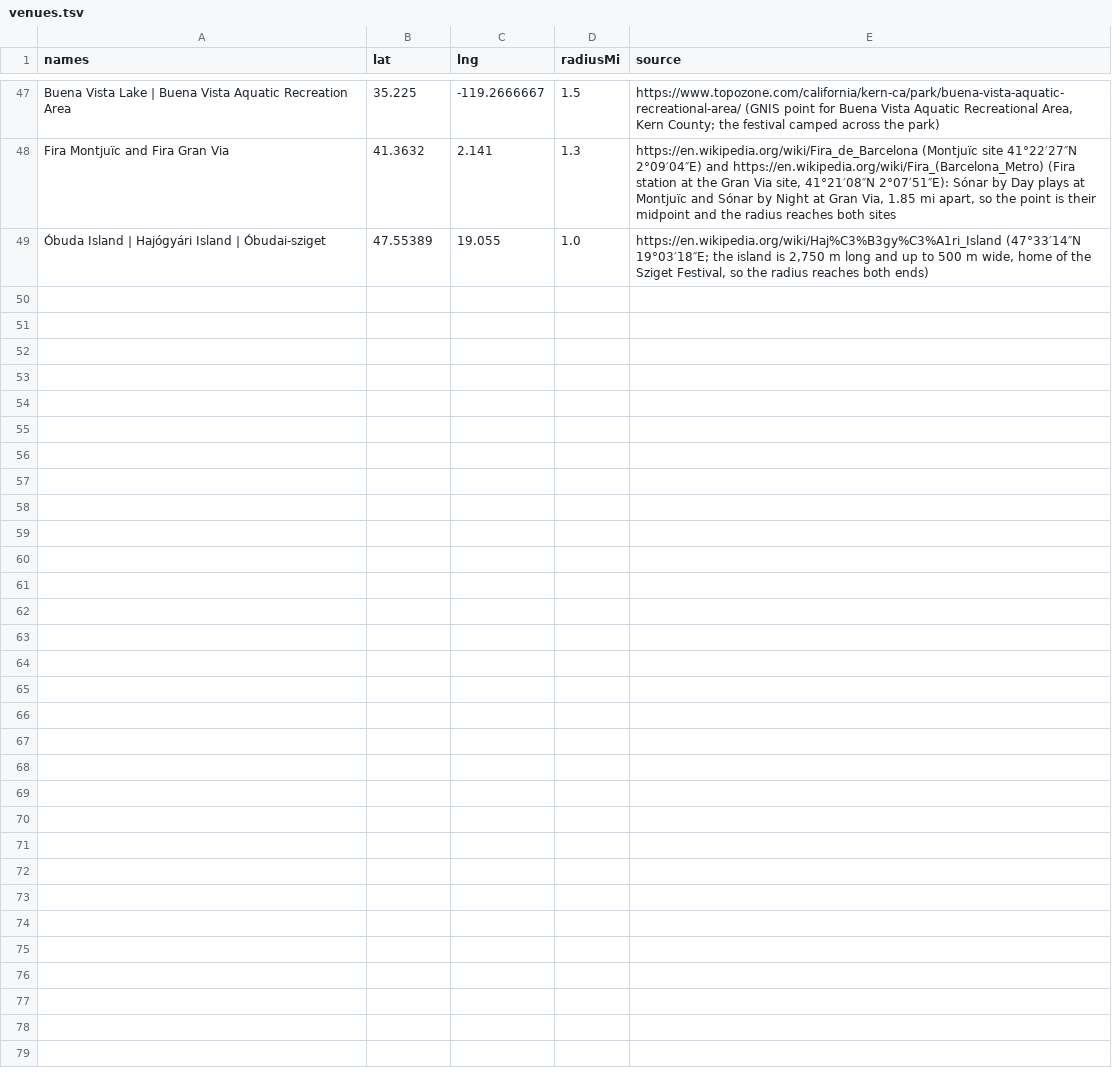
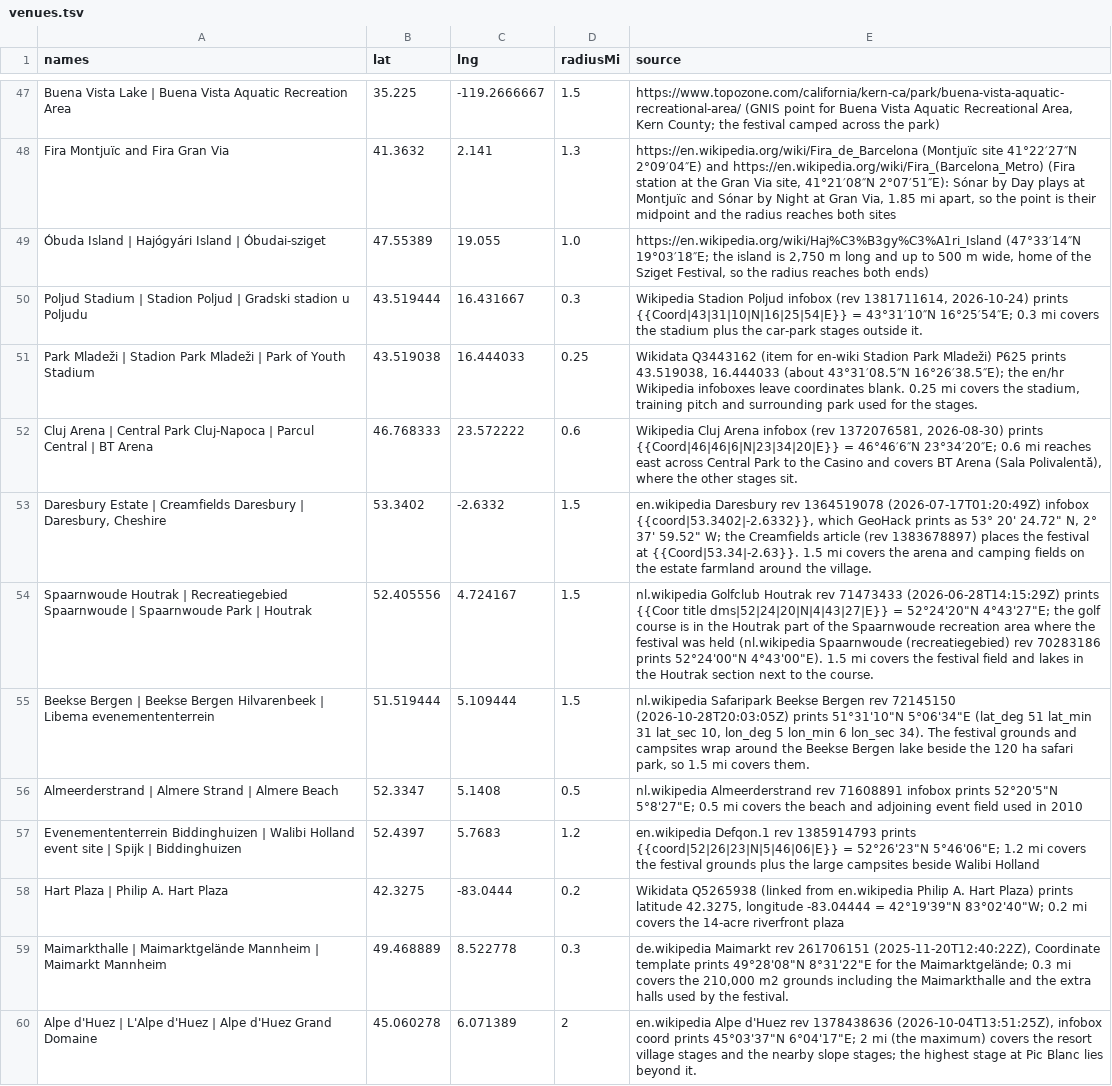
Before and after one commit to jakeoborn/Plursky, a TSV file: data/historical/scan-calendar/venues.tsv, drawn as a sheet; only a part is shown, gaps mark what is left out; the diff names each change by its address in the sheet, - before the commit and + after, or states it on an @@ line.

```diff
--- a/data/historical/scan-calendar/venues.tsv
+++ b/data/historical/scan-calendar/venues.tsv
+row 50: Poljud Stadium | Stadion Poljud | Gradski stadion u Poljudu | 43.519444 | 16.431667 | 0.3 | Wikipedia Stadion Poljud infobox (rev 1381711614, 2026-10-24) prints {{Coord|43|31|10|N|16|25|54|E}} = 43°31′10″N 16°25′54″E; 0.3 mi covers the stadium plus the car-park stages outside it.
+row 51: Park Mladeži | Stadion Park Mladeži | Park of Youth Stadium | 43.519038 | 16.444033 | 0.25 | Wikidata Q3443162 (item for en-wiki Stadion Park Mladeži) P625 prints 43.519038, 16.444033 (about 43°31′08.5″N 16°26′38.5″E); the en/hr Wikipedia infoboxes leave coordinates blank. 0.25 mi covers the stadium, training pitch and surrounding park used for the stages.
+row 52: Cluj Arena | Central Park Cluj-Napoca | Parcul Central | BT Arena | 46.768333 | 23.572222 | 0.6 | Wikipedia Cluj Arena infobox (rev 1372076581, 2026-08-30) prints {{Coord|46|46|6|N|23|34|20|E}} = 46°46′6″N 23°34′20″E; 0.6 mi reaches east across Central Park to the Casino and covers BT Arena (Sala Polivalentă), where the other stages sit.
+row 53: Daresbury Estate | Creamfields Daresbury | Daresbury, Cheshire | 53.3402 | -2.6332 | 1.5 | en.wikipedia Daresbury rev 1364519078 (2026-07-17T01:20:49Z) infobox {{coord|53.3402|-2.6332}}, which GeoHack prints as 53° 20' 24.72" N, 2° 37' 59.52" W; the Creamfields article (rev 1383678897) places the festival at {{Coord|53.34|-2.63}}. 1.5 mi covers the arena and camping fields on the estate farmland around the village.
+row 54: Spaarnwoude Houtrak | Recreatiegebied Spaarnwoude | Spaarnwoude Park | Houtrak | 52.405556 | 4.724167 | 1.5 | nl.wikipedia Golfclub Houtrak rev 71473433 (2026-06-28T14:15:29Z) prints {{Coor title dms|52|24|20|N|4|43|27|E}} = 52°24'20"N 4°43'27"E; the golf course is in the Houtrak part of the Spaarnwoude recreation area where the festival was held (nl.wikipedia Spaarnwoude (recreatiegebied) rev 70283186 prints 52°24'00"N 4°43'00"E). 1.5 mi covers the festival field and lakes in the Houtrak section next to the course.
+row 55: Beekse Bergen | Beekse Bergen Hilvarenbeek | Libema evenemententerrein | 51.519444 | 5.109444 | 1.5 | nl.wikipedia Safaripark Beekse Bergen rev 72145150 (2026-10-28T20:03:05Z) prints 51°31'10"N 5°06'34"E (lat_deg 51 lat_min 31 lat_sec 10, lon_deg 5 lon_min 6 lon_sec 34). The festival grounds and campsites wrap around the Beekse Bergen lake beside the 120 ha safari park, so 1.5 mi covers them.
+row 56: Almeerderstrand | Almere Strand | Almere Beach | 52.3347 | 5.1408 | 0.5 | nl.wikipedia Almeerderstrand rev 71608891 infobox prints 52°20'5"N 5°8'27"E; 0.5 mi covers the beach and adjoining event field used in 2010
+row 57: Evenemententerrein Biddinghuizen | Walibi Holland event site | Spijk | Biddinghuizen | 52.4397 | 5.7683 | 1.2 | en.wikipedia Defqon.1 rev 1385914793 prints {{coord|52|26|23|N|5|46|06|E}} = 52°26'23"N 5°46'06"E; 1.2 mi covers the festival grounds plus the large campsites beside Walibi Holland
+row 58: Hart Plaza | Philip A. Hart Plaza | 42.3275 | -83.0444 | 0.2 | Wikidata Q5265938 (linked from en.wikipedia Philip A. Hart Plaza) prints latitude 42.3275, longitude -83.04444 = 42°19'39"N 83°02'40"W; 0.2 mi covers the 14-acre riverfront plaza
+row 59: Maimarkthalle | Maimarktgelände Mannheim | Maimarkt Mannheim | 49.468889 | 8.522778 | 0.3 | de.wikipedia Maimarkt rev 261706151 (2025-11-20T12:40:22Z), Coordinate template prints 49°28'08"N 8°31'22"E for the Maimarktgelände; 0.3 mi covers the 210,000 m2 grounds including the Maimarkthalle and the extra halls used by the festival.
+row 60: Alpe d'Huez | L'Alpe d'Huez | Alpe d'Huez Grand Domaine | 45.060278 | 6.071389 | 2 | en.wikipedia Alpe d'Huez rev 1378438636 (2026-10-04T13:51:25Z), infobox coord prints 45°03'37"N 6°04'17"E; 2 mi (the maximum) covers the resort village stages and the nearby slope stages; the highest stage at Pic Blanc lies beyond it.
```
Also changed, not shown: data/historical/scan-calendar/families.tsv, 13 other files.
